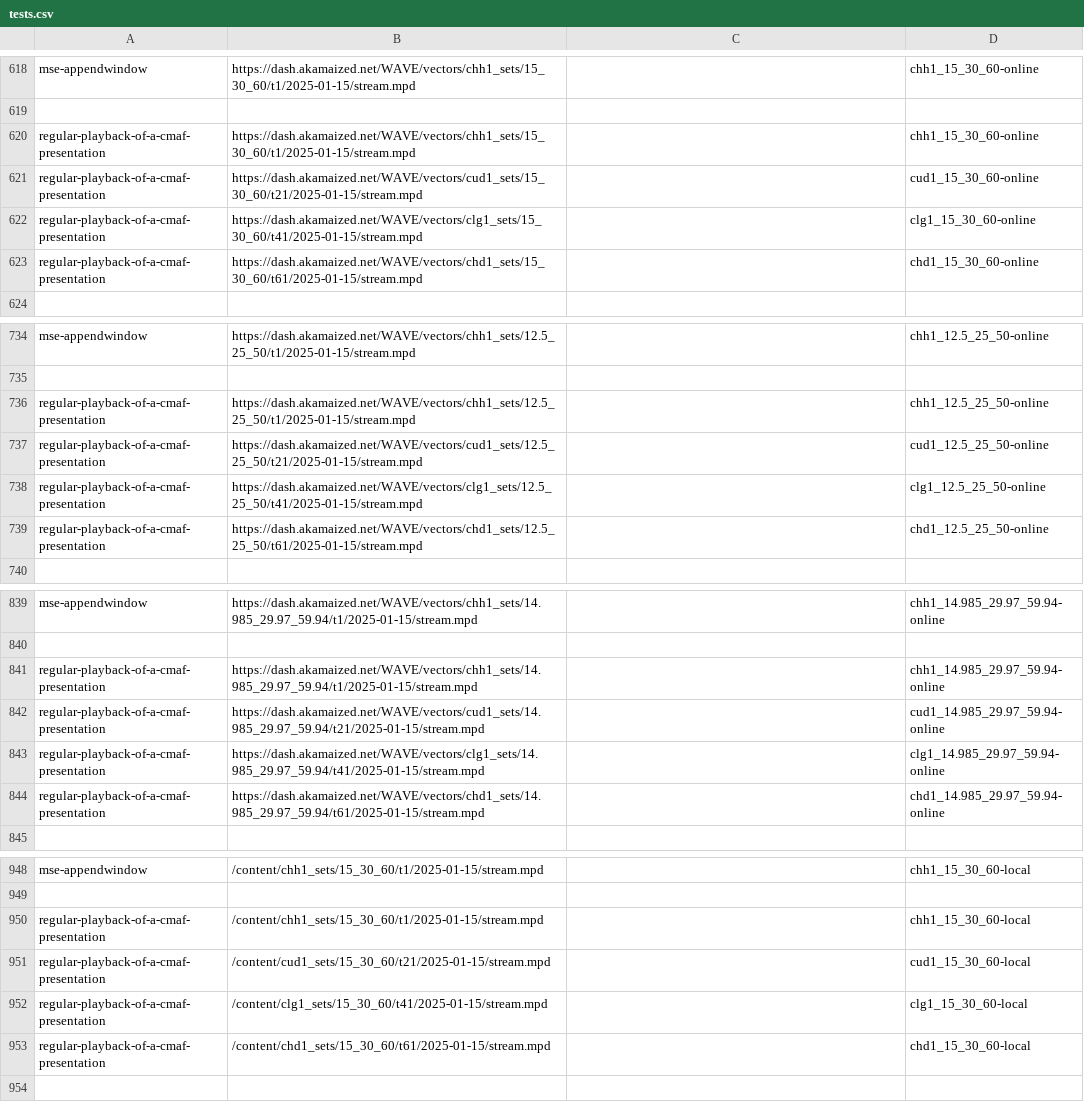
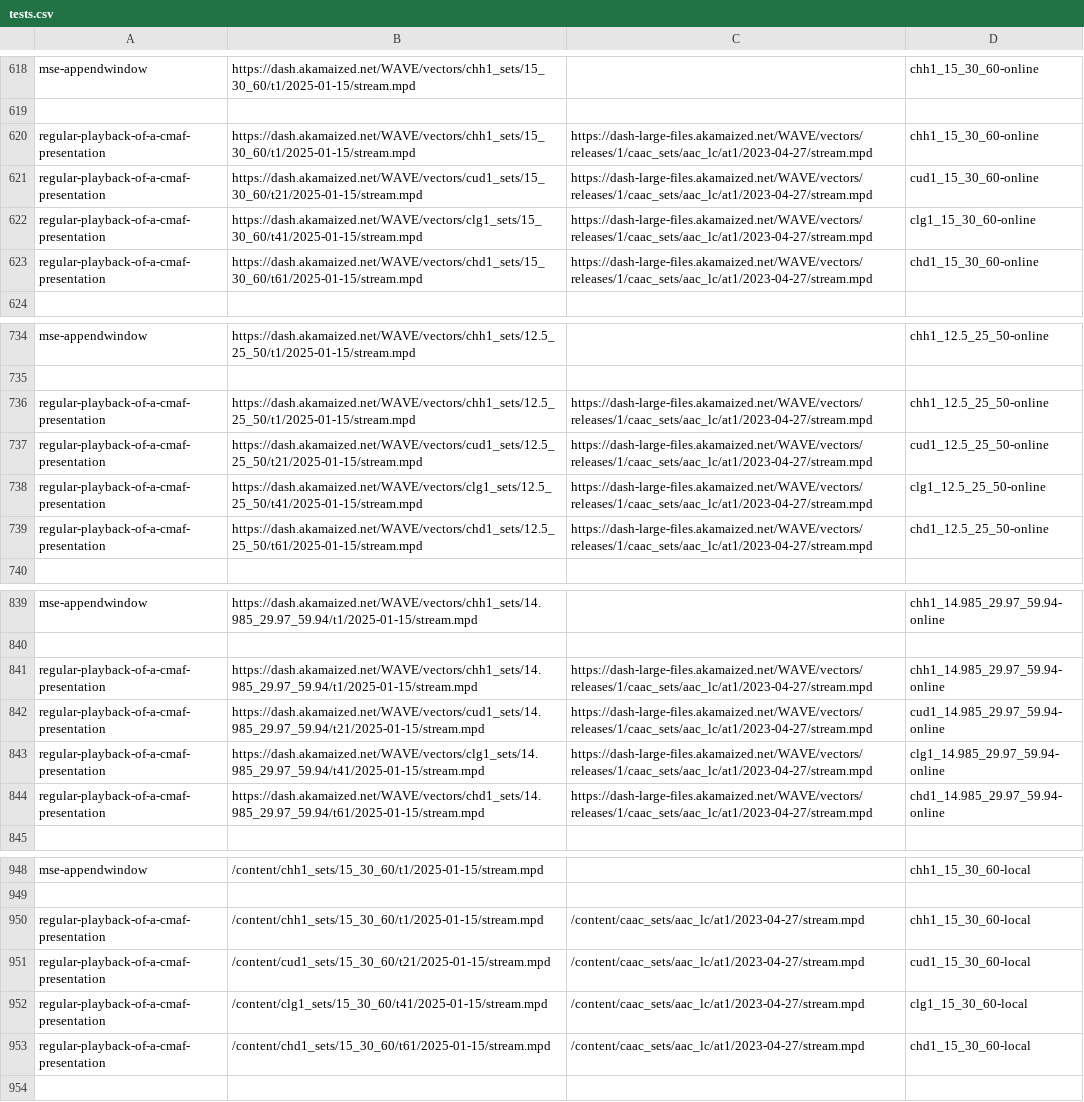
Before and after one commit to cta-wave/dpctf-tests, a CSV file: tests.csv, drawn as a sheet; only a part is shown, gaps mark what is left out; the diff covers the shown part only; the diff names each change by its address in the sheet, - before the commit and + after, or states it on an @@ line.

Commit message:
fix: regular playback of cmaf presentation tests without audio content

```diff
--- a/tests.csv
+++ b/tests.csv
-C620:C623: (empty)
+C620:C623: https://dash-large-files.akamaized.net/WAVE/vectors/releases/1/caac_sets/aac_lc/at1/2023-04-27/stream.mpd
-C736:C739: (empty)
+C736:C739: https://dash-large-files.akamaized.net/WAVE/vectors/releases/1/caac_sets/aac_lc/at1/2023-04-27/stream.mpd
-C841:C844: (empty)
+C841:C844: https://dash-large-files.akamaized.net/WAVE/vectors/releases/1/caac_sets/aac_lc/at1/2023-04-27/stream.mpd
-C950:C953: (empty)
+C950:C953: /content/caac_sets/aac_lc/at1/2023-04-27/stream.mpd
```
Also changed, not shown: 8 edited cells elsewhere in this file, 25 other files.
